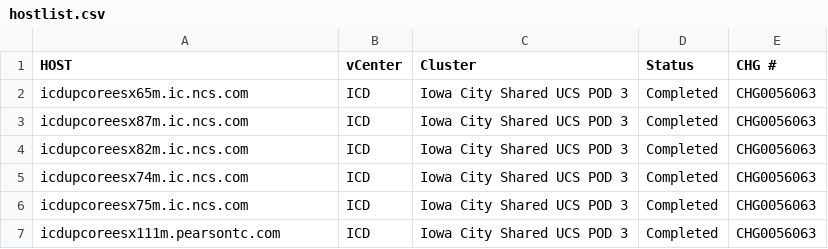
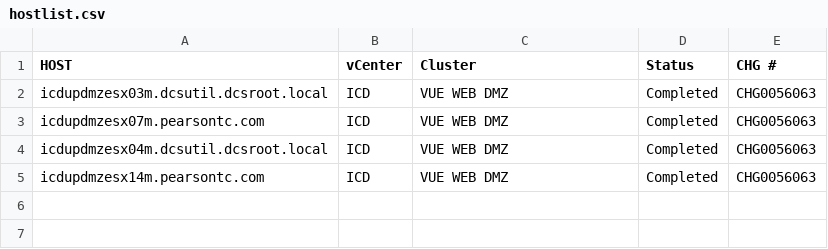
Before and after one commit to shyamikt/vSpereRepo, a CSV file: AddHost2VC/hostlist.csv, drawn as a sheet.

```diff
--- a/AddHost2VC/hostlist.csv
+++ b/AddHost2VC/hostlist.csv
@@ -1,7 +1,5 @@
 HOST,vCenter,Cluster,Status,CHG #
-icdupcoreesx65m.ic.ncs.com,ICD,Iowa City Shared UCS POD 3,Completed,CHG0056063
-icdupcoreesx87m.ic.ncs.com,ICD,Iowa City Shared UCS POD 3,Completed,CHG0056063
-icdupcoreesx82m.ic.ncs.com,ICD,Iowa City Shared UCS POD 3,Completed,CHG0056063
-icdupcoreesx74m.ic.ncs.com,ICD,Iowa City Shared UCS POD 3,Completed,CHG0056063
-icdupcoreesx75m.ic.ncs.com,ICD,Iowa City Shared UCS POD 3,Completed,CHG0056063
-icdupcoreesx111m.pearsontc.com,ICD,Iowa City Shared UCS POD 3,Completed,CHG0056063
+icdupdmzesx03m.dcsutil.dcsroot.local,ICD,VUE WEB DMZ,Completed,CHG0056063
+icdupdmzesx07m.pearsontc.com,ICD,VUE WEB DMZ,Completed,CHG0056063
+icdupdmzesx04m.dcsutil.dcsroot.local,ICD,VUE WEB DMZ,Completed,CHG0056063
+icdupdmzesx14m.pearsontc.com,ICD,VUE WEB DMZ,Completed,CHG0056063
```
Also changed, not shown: 2 other files.
